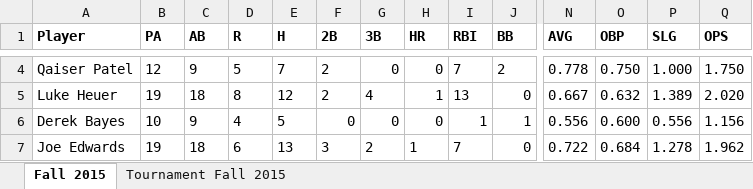
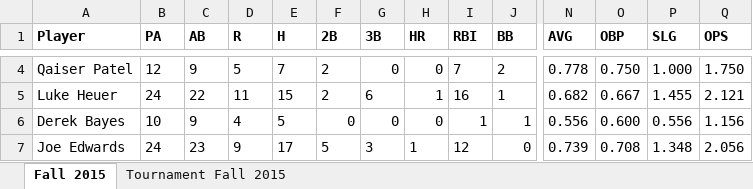
Before and after one commit to Amorymeltzer/mls, an Excel workbook: Minor League Scientists Stats.xlsx, sheet Fall 2015, drawn as a sheet; only a part is shown, gaps mark what is left out; values as stored, in another font and other column widths than the file's, no borders; charts and pictures not drawn; the diff covers the shown part only; the diff names each change by its address in the sheet, - before the commit and + after, or states it on an @@ line.

```diff
--- a/Minor League Scientists Stats.xlsx (sheet Fall 2015)
+++ b/Minor League Scientists Stats.xlsx (sheet Fall 2015)
-B5 (PA): 19
+B5 (PA): 24
-C5 (AB): 18
+C5 (AB): 22
-D5 (R): 8
+D5 (R): 11
-E5 (H): 12
+E5 (H): 15
-G5 (3B): 4
+G5 (3B): 6
-I5 (RBI): 13
+I5 (RBI): 16
-J5 (BB): 0
+J5 (BB): 1
-N5 (AVG): 0.667
+N5 (AVG): 0.682
-O5 (OBP): 0.632
+O5 (OBP): 0.667
-P5 (SLG): 1.389
+P5 (SLG): 1.455
-Q5 (OPS): 2.020
+Q5 (OPS): 2.121
-B7 (PA): 19
+B7 (PA): 24
-C7 (AB): 18
+C7 (AB): 23
-D7 (R): 6
+D7 (R): 9
-E7 (H): 13
+E7 (H): 17
-F7 (2B): 3
+F7 (2B): 5
-G7 (3B): 2
+G7 (3B): 3
-I7 (RBI): 7
+I7 (RBI): 12
-N7 (AVG): 0.722
+N7 (AVG): 0.739
-O7 (OBP): 0.684
+O7 (OBP): 0.708
-P7 (SLG): 1.278
+P7 (SLG): 1.348
-Q7 (OPS): 1.962
+Q7 (OPS): 2.056
```
Also changed, not shown: 94 edited cells elsewhere in this sheet, archive/mls_tf15.xlsx, mls_f15.xlsx, 4 other files.
